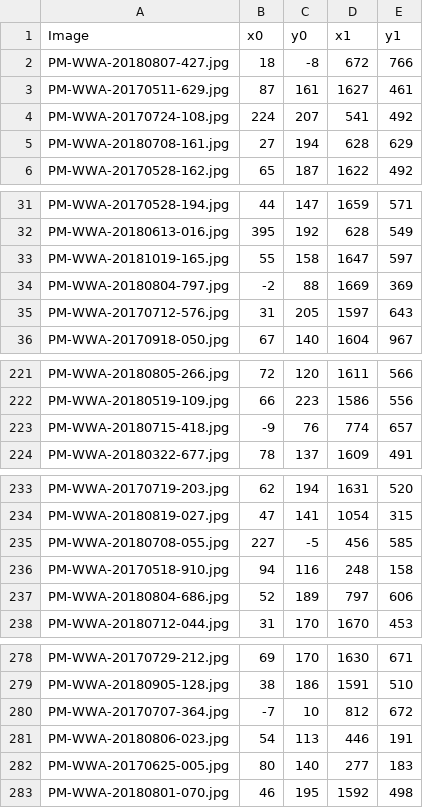
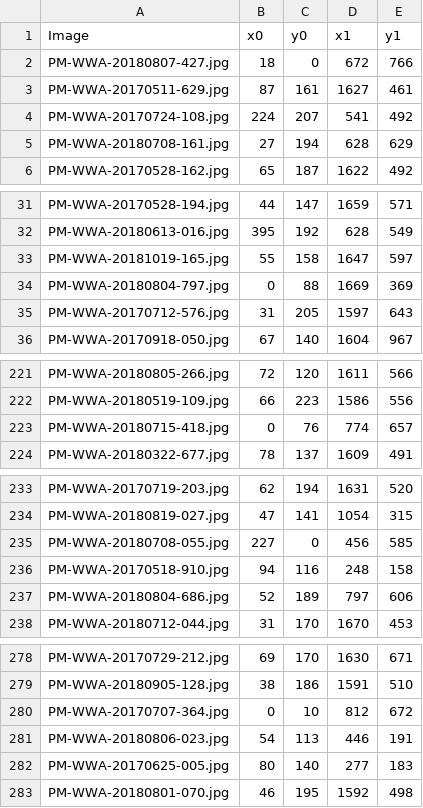
Before and after one commit to philippschw/whale_pytorch, a CSV file: prep/bboxs.csv, drawn as a sheet; only a part is shown, gaps mark what is left out; the diff covers the shown part only.

```diff
--- a/prep/bboxs.csv
+++ b/prep/bboxs.csv
@@ -1,3 +1,3 @@
 Image,x0,y0,x1,y1
-PM-WWA-20180807-427.jpg,18,-8,672,766
+PM-WWA-20180807-427.jpg,18,0,672,766
 PM-WWA-20170511-629.jpg,87,161,1627,461
@@ -33,3 +33,3 @@ PM-WWA-20180613-016.jpg,395,192,628,549
 PM-WWA-20181019-165.jpg,55,158,1647,597
-PM-WWA-20180804-797.jpg,-2,88,1669,369
+PM-WWA-20180804-797.jpg,0,88,1669,369
 PM-WWA-20170712-576.jpg,31,205,1597,643
@@ -222,3 +222,3 @@ PM-WWA-20180805-266.jpg,72,120,1611,566
 PM-WWA-20180519-109.jpg,66,223,1586,556
-PM-WWA-20180715-418.jpg,-9,76,774,657
+PM-WWA-20180715-418.jpg,0,76,774,657
 PM-WWA-20180322-677.jpg,78,137,1609,491
@@ -234,3 +234,3 @@ PM-WWA-20170719-203.jpg,62,194,1631,520
 PM-WWA-20180819-027.jpg,47,141,1054,315
-PM-WWA-20180708-055.jpg,227,-5,456,585
+PM-WWA-20180708-055.jpg,227,0,456,585
 PM-WWA-20170518-910.jpg,94,116,248,158
@@ -279,3 +279,3 @@ PM-WWA-20170729-212.jpg,69,170,1630,671
 PM-WWA-20180905-128.jpg,38,186,1591,510
-PM-WWA-20170707-364.jpg,-7,10,812,672
+PM-WWA-20170707-364.jpg,0,10,812,672
 PM-WWA-20180806-023.jpg,54,113,446,191
```
Also changed, not shown: 25 edited cells elsewhere in this file, 5 other files.
